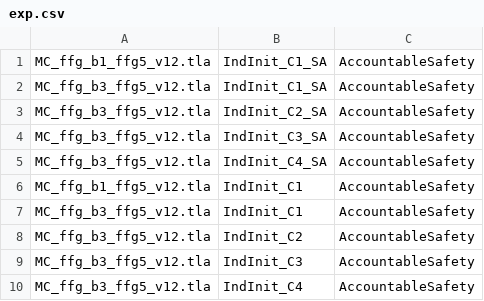
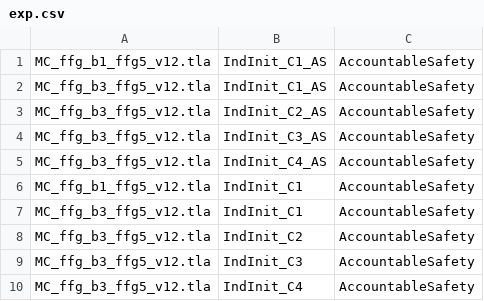
Before and after one commit to freespek/ssf-mc, a CSV file: spec4b-optimizations/exp.csv, drawn as a sheet.

Commit message:
fix the experiments names

```diff
--- a/spec4b-optimizations/exp.csv
+++ b/spec4b-optimizations/exp.csv
@@ -1,6 +1,6 @@
-MC_ffg_b1_ffg5_v12.tla,IndInit_C1_SA,AccountableSafety
-MC_ffg_b3_ffg5_v12.tla,IndInit_C1_SA,AccountableSafety
-MC_ffg_b3_ffg5_v12.tla,IndInit_C2_SA,AccountableSafety
-MC_ffg_b3_ffg5_v12.tla,IndInit_C3_SA,AccountableSafety
-MC_ffg_b3_ffg5_v12.tla,IndInit_C4_SA,AccountableSafety
+MC_ffg_b1_ffg5_v12.tla,IndInit_C1_AS,AccountableSafety
+MC_ffg_b3_ffg5_v12.tla,IndInit_C1_AS,AccountableSafety
+MC_ffg_b3_ffg5_v12.tla,IndInit_C2_AS,AccountableSafety
+MC_ffg_b3_ffg5_v12.tla,IndInit_C3_AS,AccountableSafety
+MC_ffg_b3_ffg5_v12.tla,IndInit_C4_AS,AccountableSafety
 MC_ffg_b1_ffg5_v12.tla,IndInit_C1,AccountableSafety
```
